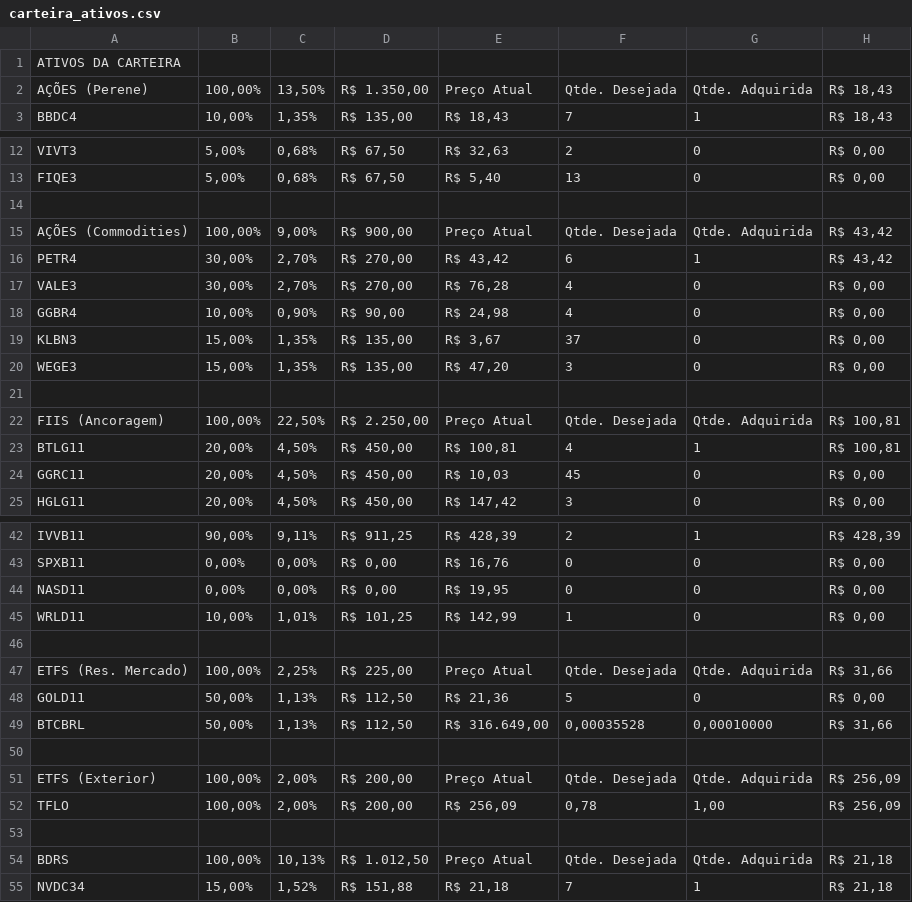
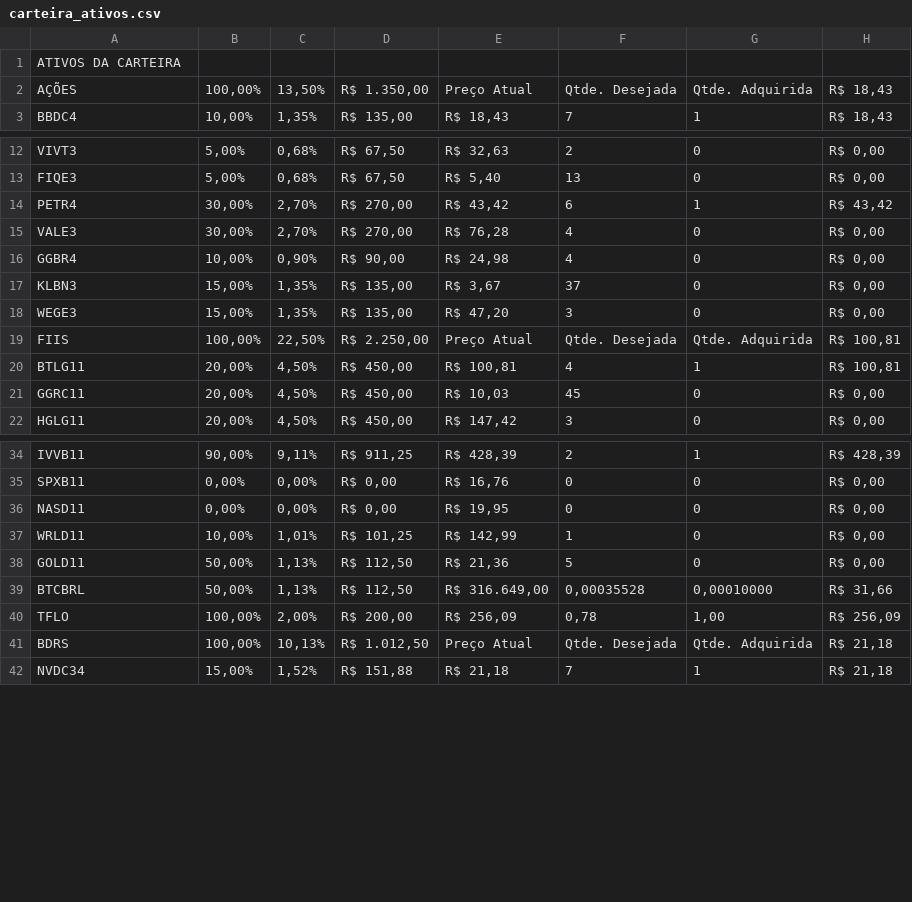
Before and after one commit to Peruta2/Investidores, a CSV file: csv/carteira_ativos.csv, drawn as a sheet; only a part is shown, gaps mark what is left out; the diff covers the shown part only.

```diff
--- a/csv/carteira_ativos.csv
+++ b/csv/carteira_ativos.csv
@@ -1,3 +1,3 @@
 ATIVOS DA CARTEIRA;;;;;;;
-AÇÕES (Perene);100,00%;13,50%;R$ 1.350,00;Preço Atual;Qtde. Desejada;Qtde. Adquirida;R$ 18,43
+AÇÕES;100,00%;13,50%;R$ 1.350,00;Preço Atual;Qtde. Desejada;Qtde. Adquirida;R$ 18,43
 BBDC4;10,00%;1,35%;R$ 135,00;R$ 18,43;7;1;R$ 18,43
@@ -13,4 +13,2 @@ VIVT3;5,00%;0,68%;R$ 67,50;R$ 32,63;2;0;R$ 0,00
 FIQE3;5,00%;0,68%;R$ 67,50;R$ 5,40;13;0;R$ 0,00
-;;;;;;;
-AÇÕES (Commodities);100,00%;9,00%;R$ 900,00;Preço Atual;Qtde. Desejada;Qtde. Adquirida;R$ 43,42
 PETR4;30,00%;2,70%;R$ 270,00;R$ 43,42;6;1;R$ 43,42
@@ -20,4 +18,3 @@ KLBN3;15,00%;1,35%;R$ 135,00;R$ 3,67;37;0;R$ 0,00
 WEGE3;15,00%;1,35%;R$ 135,00;R$ 47,20;3;0;R$ 0,00
-;;;;;;;
-FIIS (Ancoragem);100,00%;22,50%;R$ 2.250,00;Preço Atual;Qtde. Desejada;Qtde. Adquirida;R$ 100,81
+FIIS;100,00%;22,50%;R$ 2.250,00;Preço Atual;Qtde. Desejada;Qtde. Adquirida;R$ 100,81
 BTLG11;20,00%;4,50%;R$ 450,00;R$ 100,81;4;1;R$ 100,81
@@ -45,10 +37,5 @@ NASD11;0,00%;0,00%;R$ 0,00;R$ 19,95;0;0;R$ 0,00
 WRLD11;10,00%;1,01%;R$ 101,25;R$ 142,99;1;0;R$ 0,00
-;;;;;;;
-ETFS (Res. Mercado);100,00%;2,25%;R$ 225,00;Preço Atual;Qtde. Desejada;Qtde. Adquirida;R$ 31,66
 GOLD11;50,00%;1,13%;R$ 112,50;R$ 21,36;5;0;R$ 0,00
 BTCBRL;50,00%;1,13%;R$ 112,50;R$ 316.649,00;0,00035528;0,00010000;R$ 31,66
-;;;;;;;
-ETFS (Exterior);100,00%;2,00%;R$ 200,00;Preço Atual;Qtde. Desejada;Qtde. Adquirida;R$ 256,09
 TFLO;100,00%;2,00%;R$ 200,00;R$ 256,09;0,78;1,00;R$ 256,09
-;;;;;;;
 BDRS;100,00%;10,13%;R$ 1.012,50;Preço Atual;Qtde. Desejada;Qtde. Adquirida;R$ 21,18
```
Also changed, not shown: 10 removed rows and 1 edited cell elsewhere in this file.
